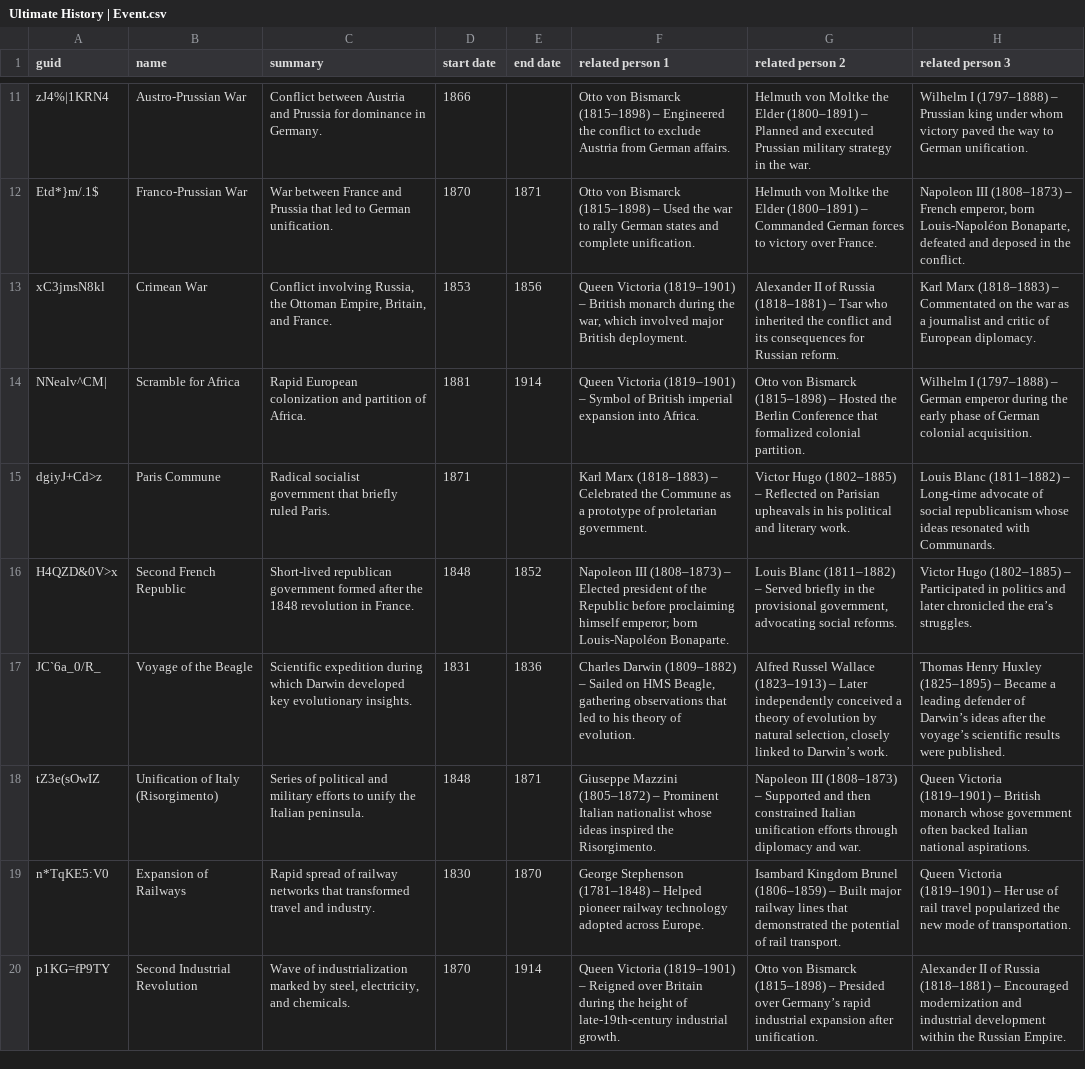
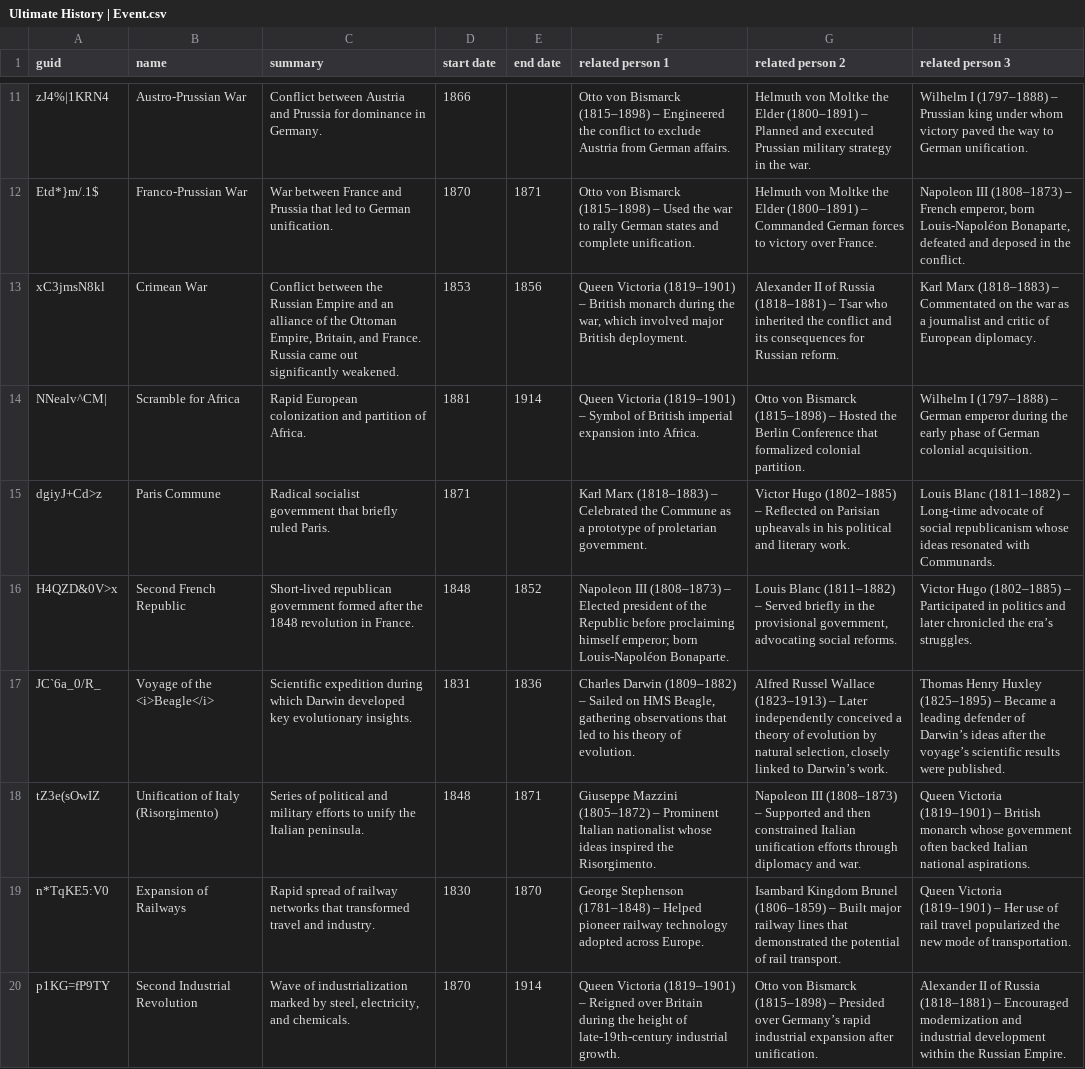
Before and after one commit to omarkohl/ultimate-history, a CSV file: src/data/Ultimate History | Event.csv, drawn as a sheet; only a part is shown, gaps mark what is left out; the diff names each change by its address in the sheet, - before the commit and + after, or states it on an @@ line.

```diff
--- a/src/data/Ultimate History | Event.csv
+++ b/src/data/Ultimate History | Event.csv
-C13 (summary): Conflict involving Russia, the Ottoman Empire, Britain, and France.
+C13 (summary): Conflict between the Russian Empire and an alliance of the Ottoman Empire, Britain, and France. Russia came out significantly weakened.
-B17 (name): Voyage of the Beagle
+B17 (name): Voyage of the <i>Beagle</i>
```
Also changed, not shown: 1 other file.
